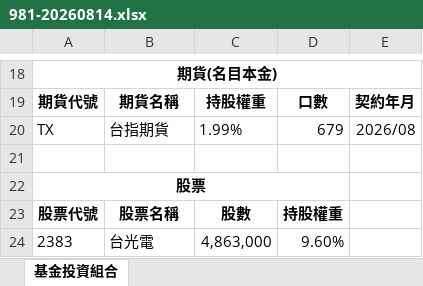
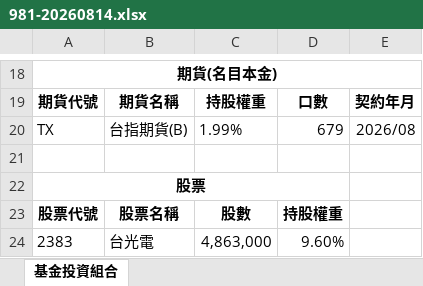
Before and after one commit to ppppjia/etf-track-988n981-, an Excel workbook: data/downloaded/981-20260814.xlsx, sheet 基金投資組合, drawn as a sheet; only a part is shown, gaps mark what is left out; values as stored, in another font and other column widths than the file's, no borders; the diff names each change by its address in the sheet, - before the commit and + after, or states it on an @@ line.

```diff
--- a/data/downloaded/981-20260814.xlsx (sheet 基金投資組合)
+++ b/data/downloaded/981-20260814.xlsx (sheet 基金投資組合)
-B20: 台指期貨
+B20: 台指期貨(B)
```
Also changed, not shown: data/downloaded/988-20260813.xlsx, 2 other files.
